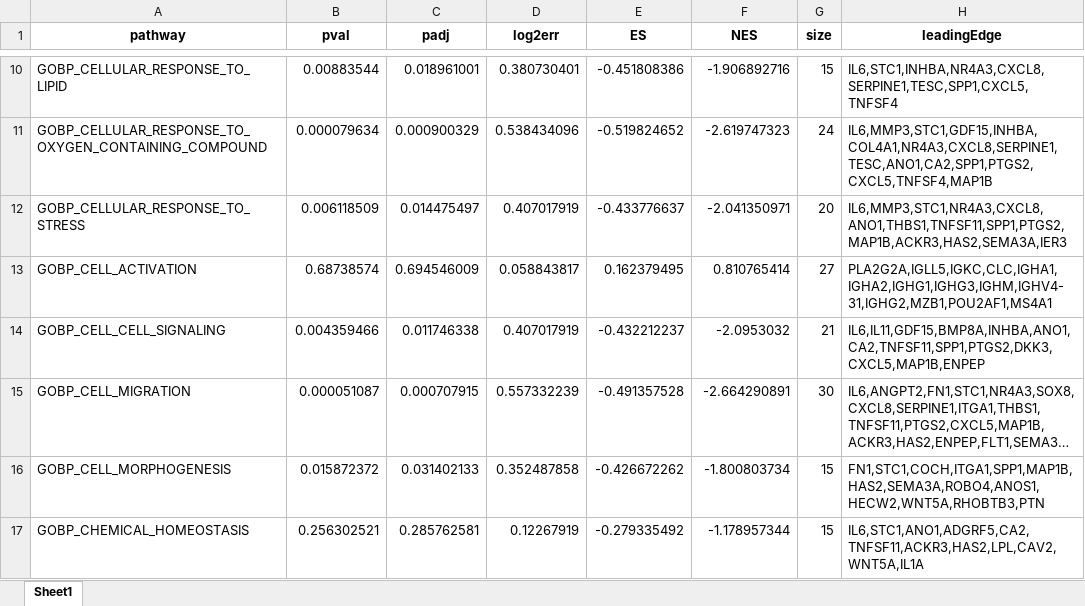
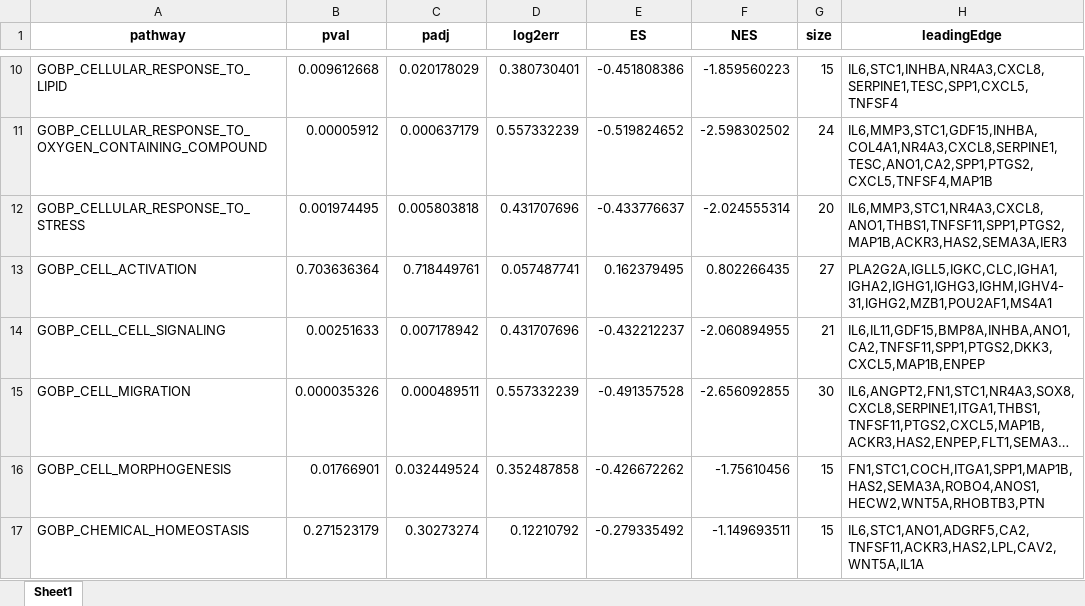
Before and after one commit to Yanan-zh/Computational-Precision-Medicine, an Excel workbook: results/fgsea_R_pre_vs_post.xlsx, sheet Sheet1, drawn as a sheet; only a part is shown, gaps mark what is left out; long unchanged cells end in …; values as stored, in another font and other column widths than the file's, no borders; the diff covers the shown part only; the diff names each change by its address in the sheet, - before the commit and + after, or states it on an @@ line.

```diff
--- a/results/fgsea_R_pre_vs_post.xlsx (sheet Sheet1)
+++ b/results/fgsea_R_pre_vs_post.xlsx (sheet Sheet1)
-B10 (pval): 0.00883544
+B10 (pval): 0.009612668
-C10 (padj): 0.018961001
+C10 (padj): 0.020178029
-F10 (NES): -1.906892716
+F10 (NES): -1.859560223
-B11 (pval): 0.000079634
+B11 (pval): 0.00005912
-C11 (padj): 0.000900329
+C11 (padj): 0.000637179
-D11 (log2err): 0.538434096
+D11 (log2err): 0.557332239
-F11 (NES): -2.619747323
+F11 (NES): -2.598302502
-B12 (pval): 0.006118509
+B12 (pval): 0.001974495
-C12 (padj): 0.014475497
+C12 (padj): 0.005803818
-D12 (log2err): 0.407017919
+D12 (log2err): 0.431707696
-F12 (NES): -2.041350971
+F12 (NES): -2.024555314
-B13 (pval): 0.68738574
+B13 (pval): 0.703636364
-C13 (padj): 0.694546009
+C13 (padj): 0.718449761
-D13 (log2err): 0.058843817
+D13 (log2err): 0.057487741
-F13 (NES): 0.810765414
+F13 (NES): 0.802266435
-B14 (pval): 0.004359466
+B14 (pval): 0.00251633
-C14 (padj): 0.011746338
+C14 (padj): 0.007178942
-D14 (log2err): 0.407017919
+D14 (log2err): 0.431707696
-F14 (NES): -2.0953032
+F14 (NES): -2.060894955
-B15 (pval): 0.000051087
+B15 (pval): 0.000035326
-C15 (padj): 0.000707915
+C15 (padj): 0.000489511
-F15 (NES): -2.664290891
+F15 (NES): -2.656092855
-B16 (pval): 0.015872372
+B16 (pval): 0.01766901
-C16 (padj): 0.031402133
+C16 (padj): 0.032449524
-F16 (NES): -1.800803734
+F16 (NES): -1.75610456
-B17 (pval): 0.256302521
+B17 (pval): 0.271523179
-C17 (padj): 0.285762581
+C17 (padj): 0.30273274
-D17 (log2err): 0.12267919
+D17 (log2err): 0.12210792
-F17 (NES): -1.178957344
+F17 (NES): -1.149693511
```
Also changed, not shown: 323 edited cells elsewhere in this sheet, results/fgsea_NR_pre_vs_post.xlsx, results/fgsea_pre_R_vs_NR.xlsx, 5 other files.
